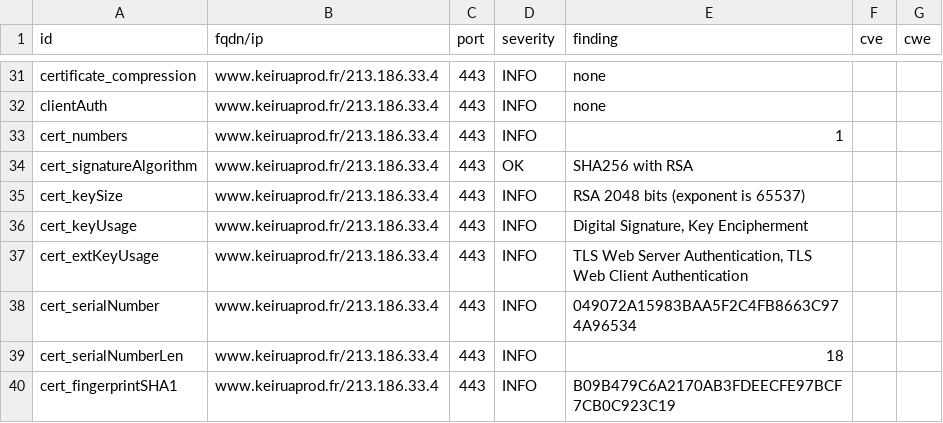
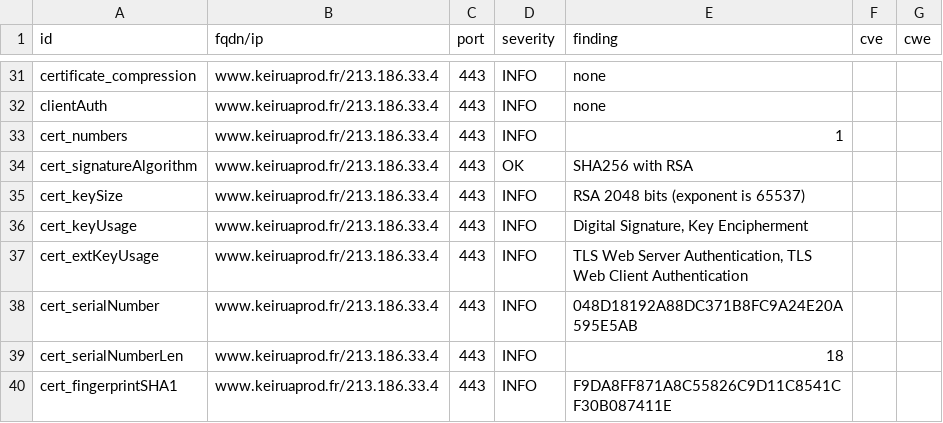
Before and after one commit to Keirua/dashlord-keiruaprod, a CSV file: results/aHR0cHM6Ly93d3cua2VpcnVhcHJvZC5mci9ibG9n/testssl.csv, drawn as a sheet; only a part is shown, gaps mark what is left out; the diff covers the shown part only.

```diff
--- a/results/aHR0cHM6Ly93d3cua2VpcnVhcHJvZC5mci9ibG9n/testssl.csv
+++ b/results/aHR0cHM6Ly93d3cua2VpcnVhcHJvZC5mci9ibG9n/testssl.csv
@@ -37,4 +37,4 @@
 "cert_extKeyUsage","www.keiruaprod.fr/213.186.33.4","443","INFO","TLS Web Server Authentication, TLS Web Client Authentication","",""
-"cert_serialNumber","www.keiruaprod.fr/213.186.33.4","443","INFO","049072A15983BAA5F2C4FB8663C974A96534","",""
+"cert_serialNumber","www.keiruaprod.fr/213.186.33.4","443","INFO","048D18192A88DC371B8FC9A24E20A595E5AB","",""
 "cert_serialNumberLen","www.keiruaprod.fr/213.186.33.4","443","INFO","18","",""
-"cert_fingerprintSHA1","www.keiruaprod.fr/213.186.33.4","443","INFO","B09B479C6A2170AB3FDEECFE97BCF7CB0C923C19","",""
+"cert_fingerprintSHA1","www.keiruaprod.fr/213.186.33.4","443","INFO","F9DA8FF871A8C55826C9D11C8541CF30B087411E","",""
```
Also changed, not shown: 9 edited cells elsewhere in this file, 11 other files.
